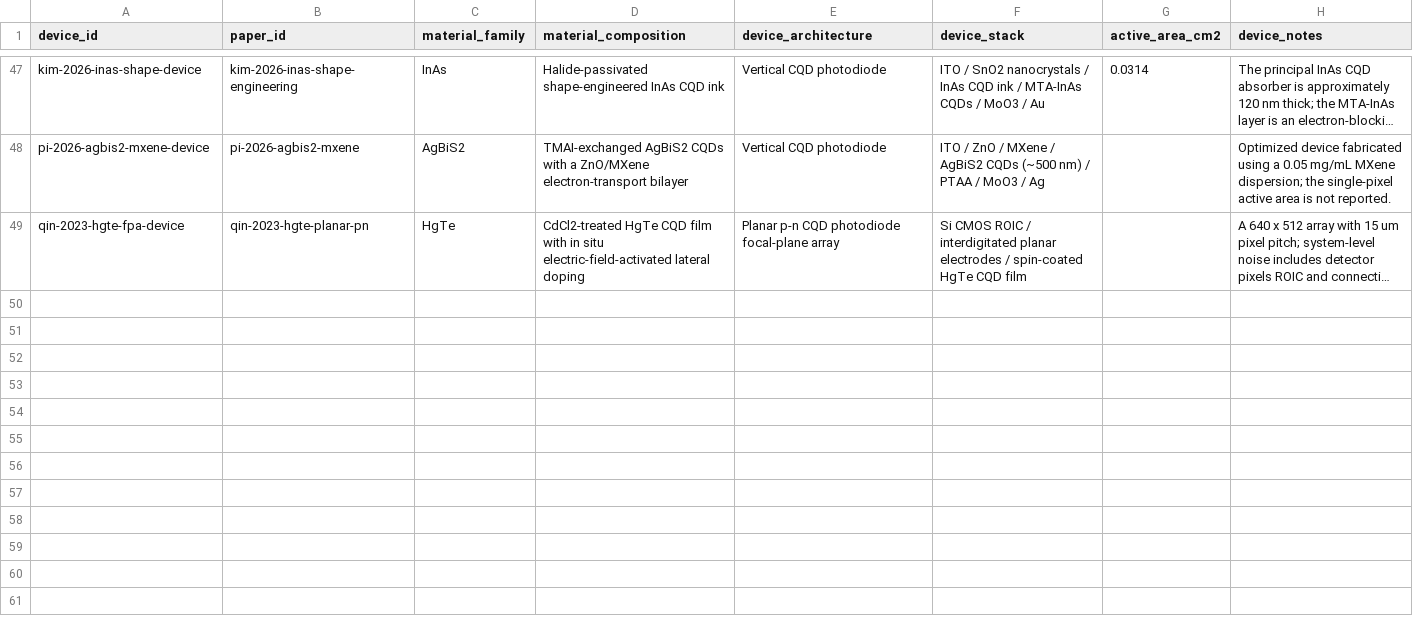
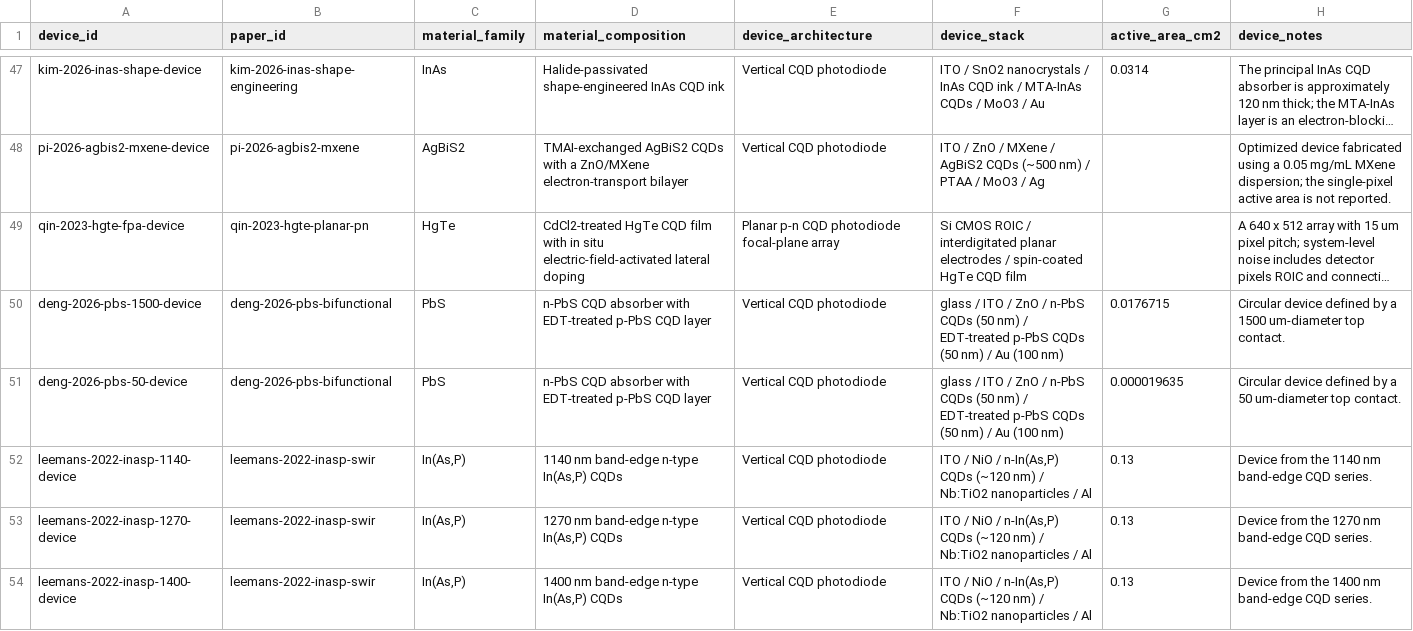
Before and after one commit to Shlok-Joseph-Paul/cQD-Detector-Compiler-and-Verifier, a CSV file: data/devices.csv, drawn as a sheet; only a part is shown, gaps mark what is left out; long unchanged cells end in …; the diff names each change by its address in the sheet, - before the commit and + after, or states it on an @@ line.

```diff
--- a/data/devices.csv
+++ b/data/devices.csv
+row 50: deng-2026-pbs-1500-device | deng-2026-pbs-bifunctional | PbS | n-PbS CQD absorber with EDT-treated p-PbS CQD layer | Vertical CQD photodiode | glass / ITO / ZnO / n-PbS CQDs (50 nm) / EDT-treated p-PbS CQDs (50 nm) / Au (100 nm) | 0.0176715 | Circular device defined by a 1500 um-diameter top contact.
+row 51: deng-2026-pbs-50-device | deng-2026-pbs-bifunctional | PbS | n-PbS CQD absorber with EDT-treated p-PbS CQD layer | Vertical CQD photodiode | glass / ITO / ZnO / n-PbS CQDs (50 nm) / EDT-treated p-PbS CQDs (50 nm) / Au (100 nm) | 0.000019635 | Circular device defined by a 50 um-diameter top contact.
+row 52: leemans-2022-inasp-1140-device | leemans-2022-inasp-swir | In(As,P) | 1140 nm band-edge n-type In(As,P) CQDs | Vertical CQD photodiode | ITO / NiO / n-In(As,P) CQDs (~120 nm) / Nb:TiO2 nanoparticles / Al | 0.13 | Device from the 1140 nm band-edge CQD series.
+row 53: leemans-2022-inasp-1270-device | leemans-2022-inasp-swir | In(As,P) | 1270 nm band-edge n-type In(As,P) CQDs | Vertical CQD photodiode | ITO / NiO / n-In(As,P) CQDs (~120 nm) / Nb:TiO2 nanoparticles / Al | 0.13 | Device from the 1270 nm band-edge CQD series.
+row 54: leemans-2022-inasp-1400-device | leemans-2022-inasp-swir | In(As,P) | 1400 nm band-edge n-type In(As,P) CQDs | Vertical CQD photodiode | ITO / NiO / n-In(As,P) CQDs (~120 nm) / Nb:TiO2 nanoparticles / Al | 0.13 | Device from the 1400 nm band-edge CQD series.
```
Also changed, not shown: data/measurements.csv, data/papers.csv, 2 other files.
